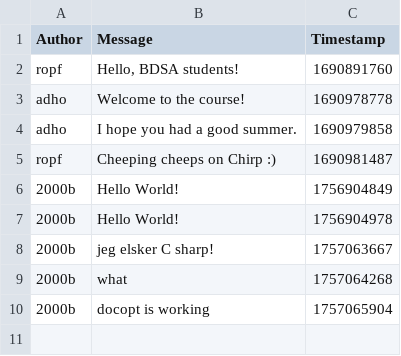
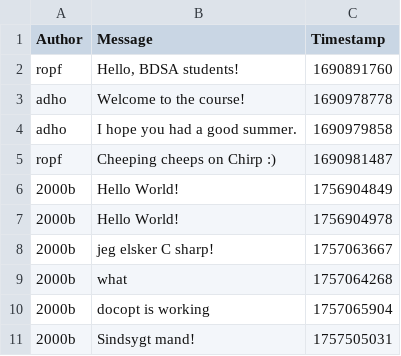
Before and after one commit to ITU-BDSA2025-GROUP-17/Chirp, a CSV file: bin/chirp_cli_db.csv, drawn as a sheet; the diff names each change by its address in the sheet, - before the commit and + after, or states it on an @@ line.

Commit message:
merged bondoBranch into main

```diff
--- a/bin/chirp_cli_db.csv
+++ b/bin/chirp_cli_db.csv
+row 11: 2000b | Sindsygt mand! | 1757505031
```
